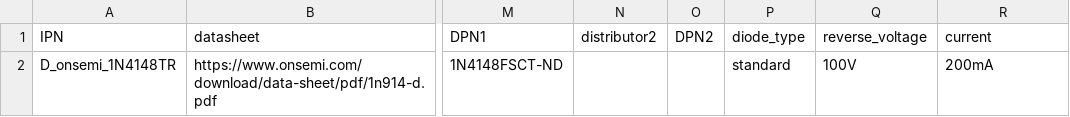
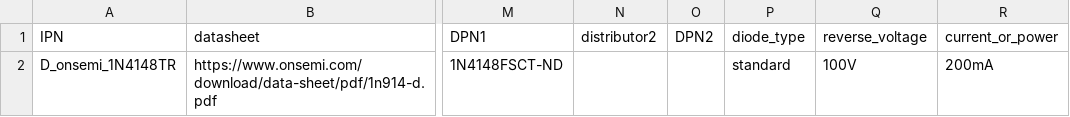
Before and after one commit to gkeeth/kicad-database-utils, a CSV file: sample_parts_csv/1N4148FSCT-ND.csv, drawn as a sheet; only a part is shown, gaps mark what is left out; the diff names each change by its address in the sheet, - before the commit and + after, or states it on an @@ line.

Commit message:
Add zener diodes

```diff
--- a/sample_parts_csv/1N4148FSCT-ND.csv
+++ b/sample_parts_csv/1N4148FSCT-ND.csv
-R1: current
+R1: current_or_power
```
Also changed, not shown: sample_parts_csv/BAT54WS-FDICT-ND.csv, 4 other files.
